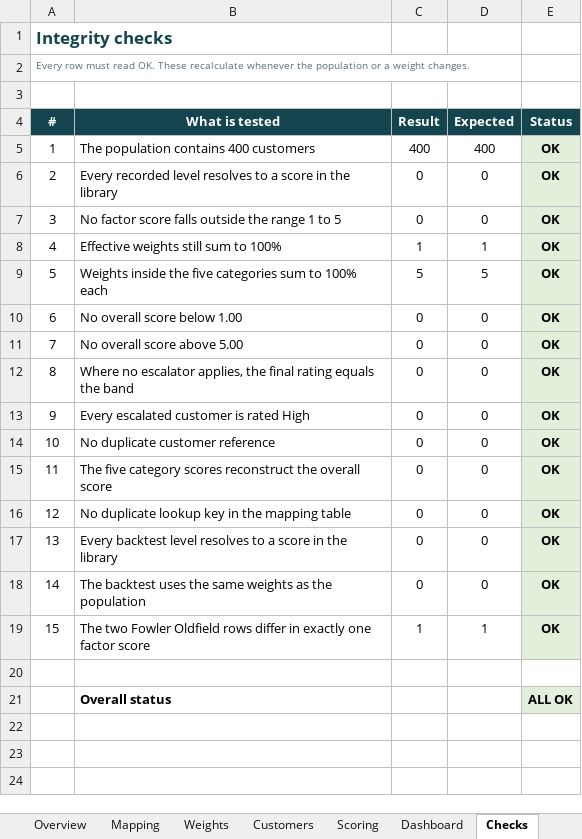
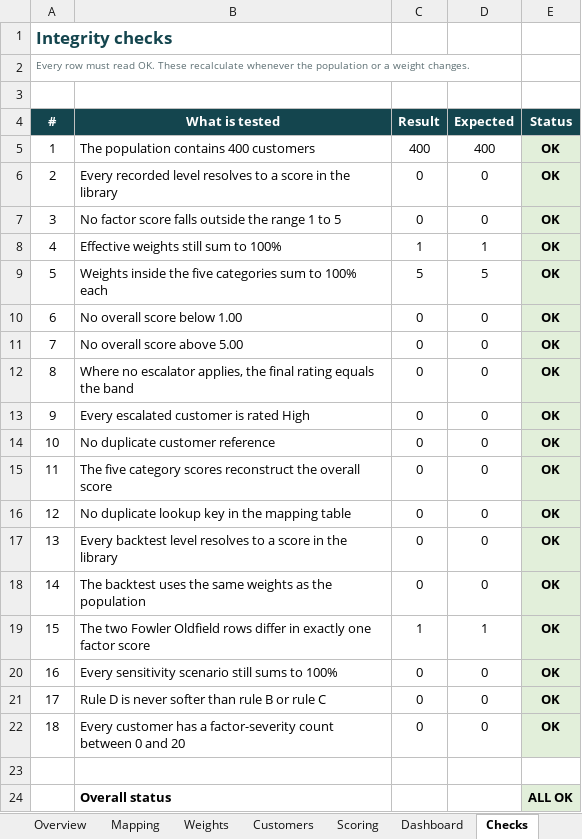
Before and after one commit to saman-barati/hindsight-cra, an Excel workbook: model/customer-risk-model.xlsx, sheet Checks, drawn as a sheet; values as stored, in another font and other column widths than the file's, no borders; the diff names each change by its address in the sheet, - before the commit and + after, or states it on an @@ line.

Commit message:
Add the Validation sheet and Step 5 scenario columns to the model

```diff
--- a/model/customer-risk-model.xlsx (sheet Checks)
+++ b/model/customer-risk-model.xlsx (sheet Checks)
+row 20: 16 | Every sensitivity scenario still sums to 100% | 0 | 0 | OK
+row 21: 17 | Rule D is never softer than rule B or rule C | 0 | 0 | OK
+row 22: 18 | Every customer has a factor-severity count between 0 and 20 | 0 | 0 | OK
```
Also changed, not shown: sheet Scoring, sheet Backtest, other sheet tabs, formulas that keep their value, charts or pictures.
